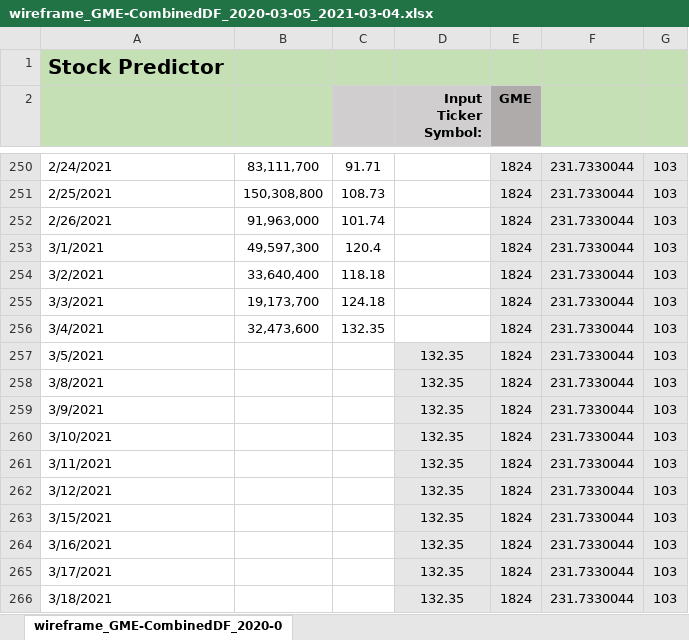
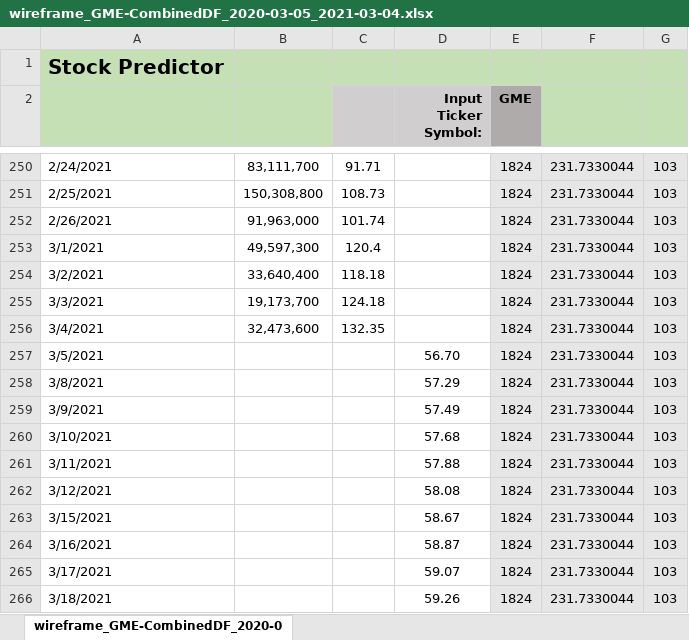
Before and after one commit to CCC-GH/FinalProject-Stock, an Excel workbook: carl/wireframe_GME-CombinedDF_2020-03-05_2021-03-04.xlsx, sheet wireframe_GME-CombinedDF_2020-0, drawn as a sheet; only a part is shown, gaps mark what is left out; values as stored, in another font and other column widths than the file's, no borders; charts and pictures not drawn; the diff names each change by its address in the sheet, - before the commit and + after, or states it on an @@ line.

```diff
--- a/carl/wireframe_GME-CombinedDF_2020-03-05_2021-03-04.xlsx (sheet wireframe_GME-CombinedDF_2020-0)
+++ b/carl/wireframe_GME-CombinedDF_2020-03-05_2021-03-04.xlsx (sheet wireframe_GME-CombinedDF_2020-0)
-D257 (Input Ticker Symbol:): 132.35
+D257 (Input Ticker Symbol:): 56.70
-D257:D266 fill: #E7E6E6
+D257:D266 fill: none
-D258 (Input Ticker Symbol:): 132.35
+D258 (Input Ticker Symbol:): 57.29
-D259 (Input Ticker Symbol:): 132.35
+D259 (Input Ticker Symbol:): 57.49
-D260 (Input Ticker Symbol:): 132.35
+D260 (Input Ticker Symbol:): 57.68
-D261 (Input Ticker Symbol:): 132.35
+D261 (Input Ticker Symbol:): 57.88
-D262 (Input Ticker Symbol:): 132.35
+D262 (Input Ticker Symbol:): 58.08
-D263 (Input Ticker Symbol:): 132.35
+D263 (Input Ticker Symbol:): 58.67
-D264 (Input Ticker Symbol:): 132.35
+D264 (Input Ticker Symbol:): 58.87
-D265 (Input Ticker Symbol:): 132.35
+D265 (Input Ticker Symbol:): 59.07
-D266 (Input Ticker Symbol:): 132.35
+D266 (Input Ticker Symbol:): 59.26
```
Also changed, not shown: charts or pictures, 7 other files.
